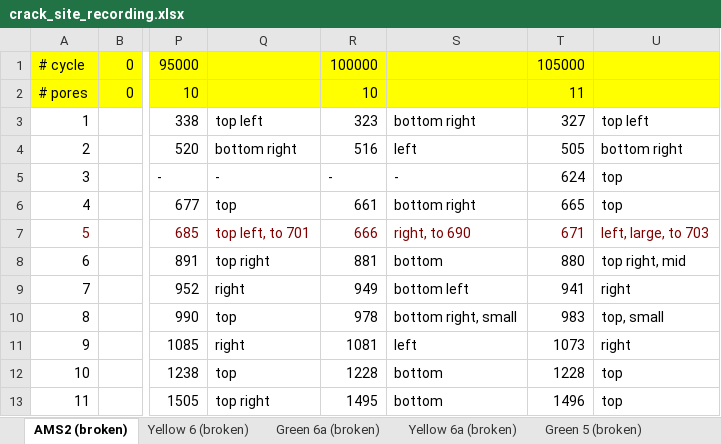
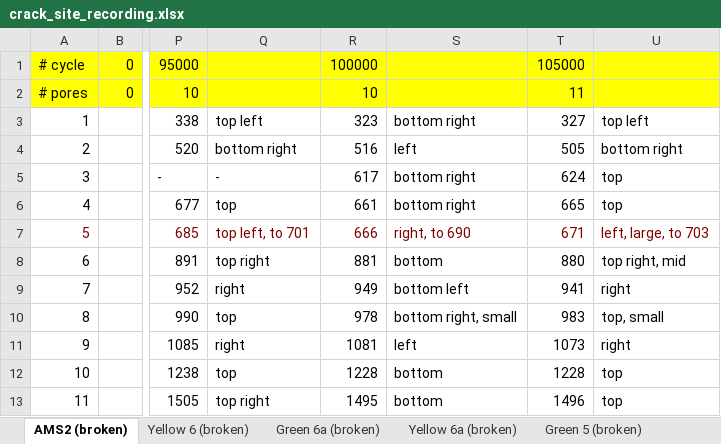
Before and after one commit to longfish/fatigue-crack-tracking, an Excel workbook: crack_site_recording.xlsx, sheet AMS2 (broken), drawn as a sheet; only a part is shown, gaps mark what is left out; values as stored, in another font and other column widths than the file's, no borders; the diff names each change by its address in the sheet, - before the commit and + after, or states it on an @@ line.

Commit message:
modified the crack site recording for first dose 2nd specimen

```diff
--- a/crack_site_recording.xlsx (sheet AMS2 (broken))
+++ b/crack_site_recording.xlsx (sheet AMS2 (broken))
-R5: -
+R5: 617
-S5: -
+S5: bottom right
```
